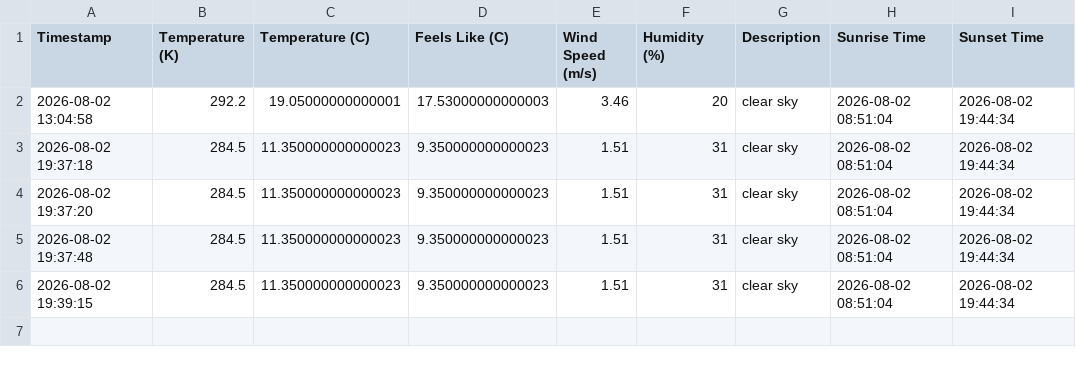
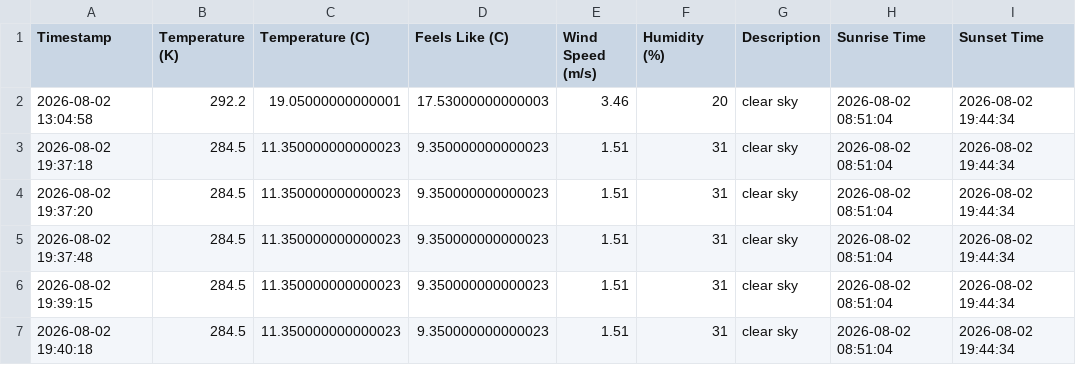
Before and after one commit to ProgrammingMyMilkTarts/Weather-to-db-pipelin, a CSV file: weather_data.csv, drawn as a sheet; the diff names each change by its address in the sheet, - before the commit and + after, or states it on an @@ line.

Commit message:
ok final test. Will wait for cron timer to go off to double check tests before starting the analyssi script

```diff
--- a/weather_data.csv
+++ b/weather_data.csv
+row 7: 2026-08-02 19:40:18 | 284.5 | 11.350000000000023 | 9.350000000000023 | 1.51 | 31 | clear sky | 2026-08-02 08:51:04 | 2026-08-02 19:44:34
```
